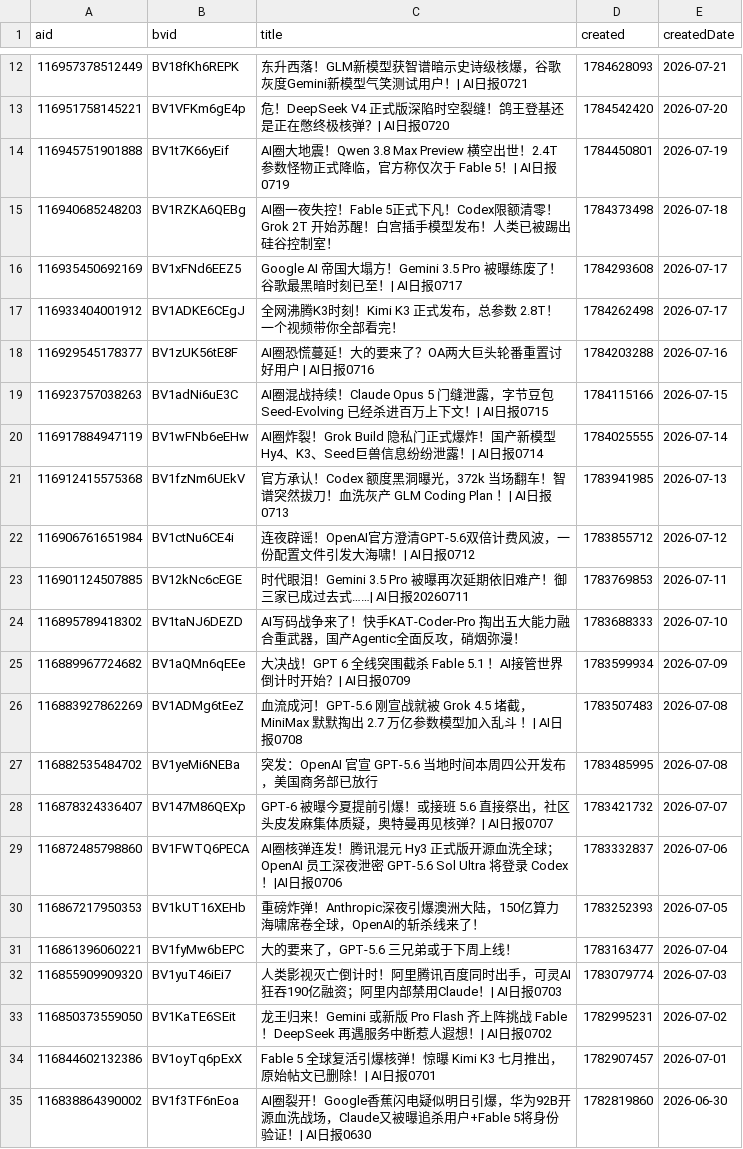
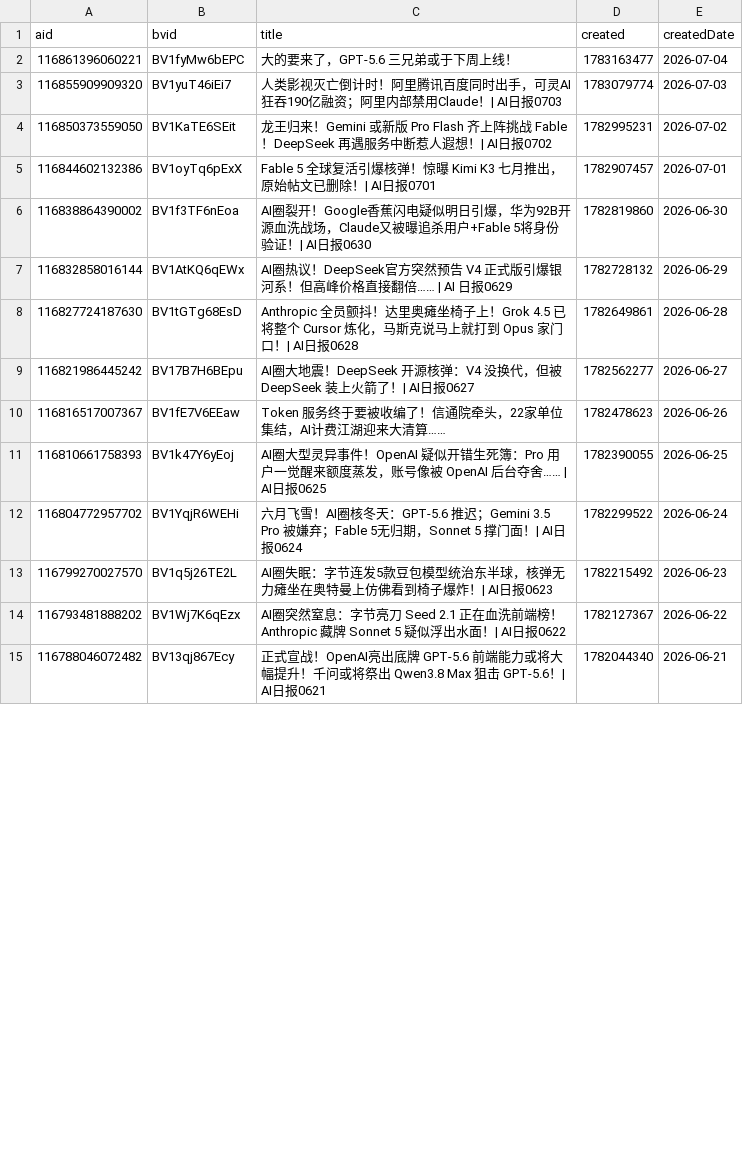
Before and after one commit to ChouChiu/heya-skill, a CSV file: skills/heya-title-style/references/01-titles.csv, drawn as a sheet; only a part is shown, gaps mark what is left out; the shorter side is filled out with more unchanged rows; removed rows and columns are numbered as before the commit, all else as after; the diff covers the shown part only; the diff names each change by its address in the sheet, - before the commit and + after, or states it on an @@ line.

```diff
--- a/skills/heya-title-style/references/01-titles.csv
+++ b/skills/heya-title-style/references/01-titles.csv
-row 12: 116957378512449 | BV18fKh6REPK | 东升西落！GLM新模型获智谱暗示史诗级核爆，谷歌灰度Gemini新模型气笑测试用户！| AI日报0721 | 1784628093 | 2026-07-21
-row 13: 116951758145221 | BV1VFKm6gE4p | 危！DeepSeek V4 正式版深陷时空裂缝！鸽王登基还是正在憋终极核弹？| AI日报0720 | 1784542420 | 2026-07-20
-row 14: 116945751901888 | BV1t7K66yEif | AI圈大地震！Qwen 3.8 Max Preview 横空出世！2.4T 参数怪物正式降临，官方称仅次于 Fable 5！| AI日报0719 | 1784450801 | 2026-07-19
-row 15: 116940685248203 | BV1RZKA6QEBg | AI圈一夜失控！Fable 5正式下凡！Codex限额清零！Grok 2T 开始苏醒！白宫插手模型发布！人类已被踢出硅谷控制室！ | 1784373498 | 2026-07-18
-row 16: 116935450692169 | BV1xFNd6EEZ5 | Google AI 帝国大塌方！Gemini 3.5 Pro 被曝练废了！谷歌最黑暗时刻已至！| AI日报0717 | 1784293608 | 2026-07-17
-row 17: 116933404001912 | BV1ADKE6CEgJ | 全网沸腾K3时刻！Kimi K3 正式发布，总参数 2.8T！一个视频带你全部看完！ | 1784262498 | 2026-07-17
-row 18: 116929545178377 | BV1zUK56tE8F | AI圈恐慌蔓延！大的要来了？OA两大巨头轮番重置讨好用户 | AI日报0716 | 1784203288 | 2026-07-16
-row 19: 116923757038263 | BV1adNi6uE3C | AI圈混战持续！Claude Opus 5 门缝泄露，字节豆包 Seed-Evolving 已经杀进百万上下文！| AI日报0715 | 1784115166 | 2026-07-15
-row 20: 116917884947119 | BV1wFNb6eEHw | AI圈炸裂！Grok Build 隐私门正式爆炸！国产新模型Hy4、K3、Seed巨兽信息纷纷泄露！| AI日报0714 | 1784025555 | 2026-07-14
-row 21: 116912415575368 | BV1fzNm6UEkV | 官方承认！Codex 额度黑洞曝光，372k 当场翻车！智谱突然拔刀！血洗灰产 GLM Coding Plan ！| AI日报0713 | 1783941985 | 2026-07-13
-row 22: 116906761651984 | BV1ctNu6CE4i | 连夜辟谣！OpenAI官方澄清GPT-5.6双倍计费风波，一份配置文件引发大海啸！| AI日报0712 | 1783855712 | 2026-07-12
-row 23: 116901124507885 | BV12kNc6cEGE | 时代眼泪！Gemini 3.5 Pro 被曝再次延期依旧难产！御三家已成过去式……| AI日报20260711 | 1783769853 | 2026-07-11
-row 24: 116895789418302 | BV1taNJ6DEZD | AI写码战争来了！快手KAT-Coder-Pro 掏出五大能力融合重武器，国产Agentic全面反攻，硝烟弥漫！ | 1783688333 | 2026-07-10
-row 25: 116889967724682 | BV1aQMn6qEEe | 大决战！GPT 6 全线突围截杀 Fable 5.1 ！AI接管世界倒计时开始？| AI日报0709 | 1783599934 | 2026-07-09
-row 26: 116883927862269 | BV1ADMg6tEeZ | 血流成河！GPT-5.6 刚宣战就被 Grok 4.5 堵截，MiniMax 默默掏出 2.7 万亿参数模型加入乱斗 ！| AI日报0708 | 1783507483 | 2026-07-08
-row 27: 116882535484702 | BV1yeMi6NEBa | 突发：OpenAI 官宣 GPT-5.6 当地时间本周四公开发布，美国商务部已放行 | 1783485995 | 2026-07-08
-row 28: 116878324336407 | BV147M86QEXp | GPT-6 被曝今夏提前引爆！或接班 5.6 直接祭出，社区头皮发麻集体质疑，奥特曼再见核弹？| AI日报0707 | 1783421732 | 2026-07-07
-row 29: 116872485798860 | BV1FWTQ6PECA | AI圈核弹连发！腾讯混元 Hy3 正式版开源血洗全球；OpenAI 员工深夜泄密 GPT-5.6 Sol Ultra 将登录 Codex！|AI日报0706 | 1783332837 | 2026-07-06
-row 30: 116867217950353 | BV1kUT16XEHb | 重磅炸弹！Anthropic深夜引爆澳洲大陆，150亿算力海啸席卷全球，OpenAI的斩杀线来了！ | 1783252393 | 2026-07-05
```
Also changed, not shown: 1 added row and 11 removed rows elsewhere in this file, 4 other files.
